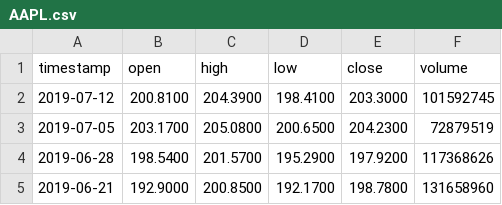
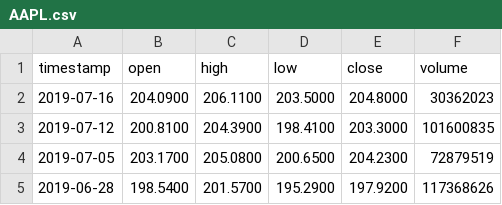
Before and after one commit to AirVan21/EasyStocks, a CSV file: static/data/alphavantage/AAPL.csv, drawn as a sheet; only a part is shown; the shorter side is filled out with more unchanged rows.

```diff
--- a/static/data/alphavantage/AAPL.csv
+++ b/static/data/alphavantage/AAPL.csv
@@ -1,3 +1,4 @@
 timestamp,open,high,low,close,volume
-2019-07-12,200.8100,204.3900,198.4100,203.3000,101592745
+2019-07-16,204.0900,206.1100,203.5000,204.8000,30362023
+2019-07-12,200.8100,204.3900,198.4100,203.3000,101600835
 2019-07-05,203.1700,205.0800,200.6500,204.2300,72879519
```
Also changed, not shown: static/data/alphavantage/FB.csv, static/data/alphavantage/GOOGL.csv, 19 other files.
